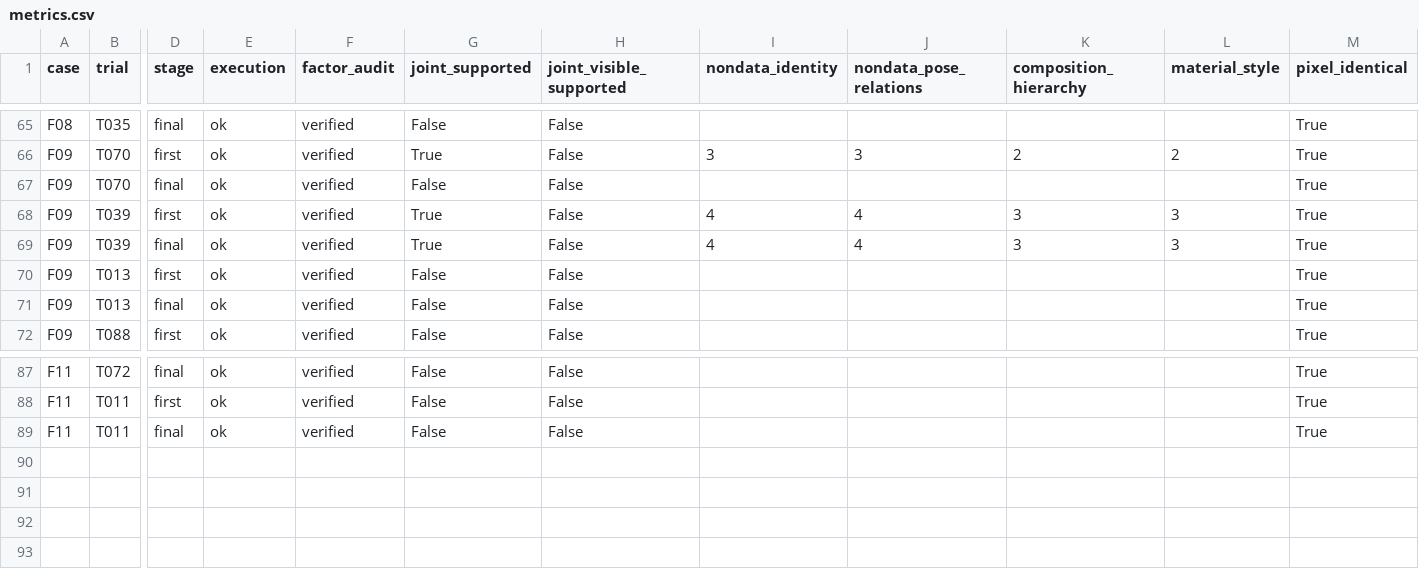
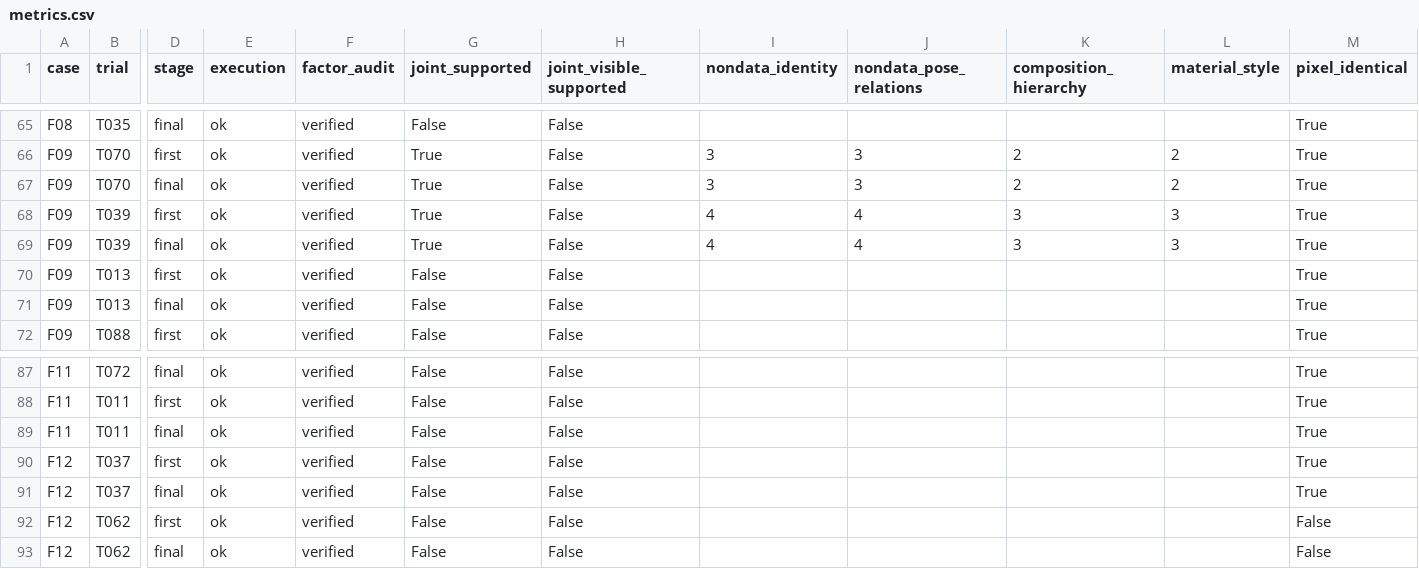
Before and after one commit to Guozihengwww/codemetaphor-review-127, a CSV file: reference-factorial-24/reports/reference_factorial24/metrics.csv, drawn as a sheet; only a part is shown, gaps mark what is left out; rows hold the shown columns only; the diff names each change by its address in the sheet, - before the commit and + after, or states it on an @@ line.

Commit message:
Update24-design four-condition reference experiment

```diff
--- a/reference-factorial-24/reports/reference_factorial24/metrics.csv
+++ b/reference-factorial-24/reports/reference_factorial24/metrics.csv
-G67 (joint_supported): False
+G67 (joint_supported): True
-I67 (nondata_identity): (empty)
+I67 (nondata_identity): 3
-J67 (nondata_pose_relations): (empty)
+J67 (nondata_pose_relations): 3
-K67 (composition_hierarchy): (empty)
+K67 (composition_hierarchy): 2
-L67 (material_style): (empty)
+L67 (material_style): 2
+row 90: F12 | T037 | first | ok | verified | False | False |  |  |  |  | True
+row 91: F12 | T037 | final | ok | verified | False | False |  |  |  |  | True
+row 92: F12 | T062 | first | ok | verified | False | False |  |  |  |  | False
+row 93: F12 | T062 | final | ok | verified | False | False |  |  |  |  | False
```
Also changed, not shown: 5 other files.
